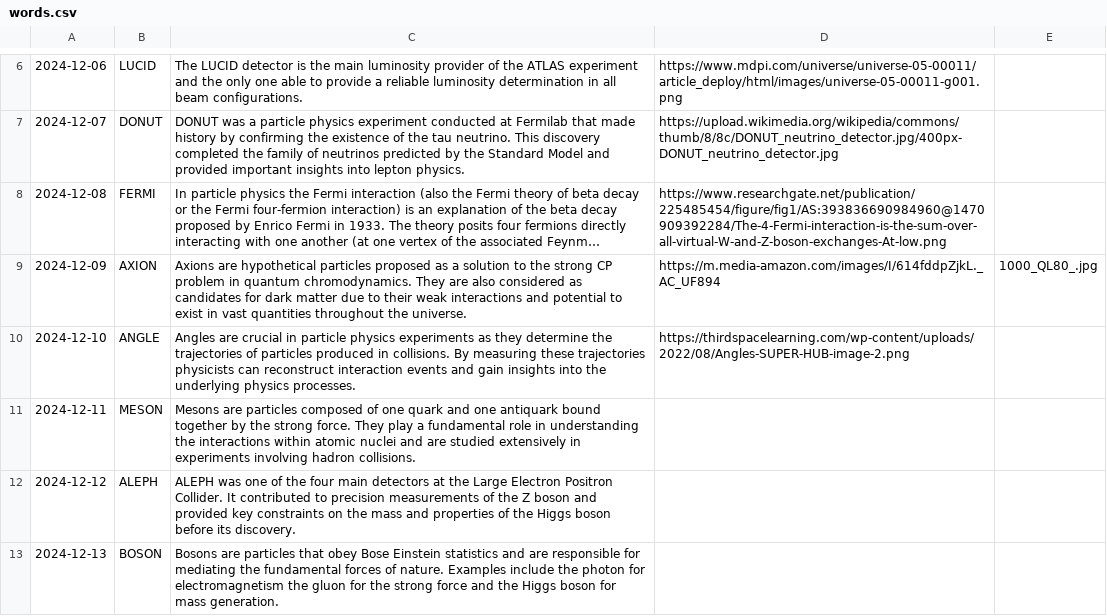
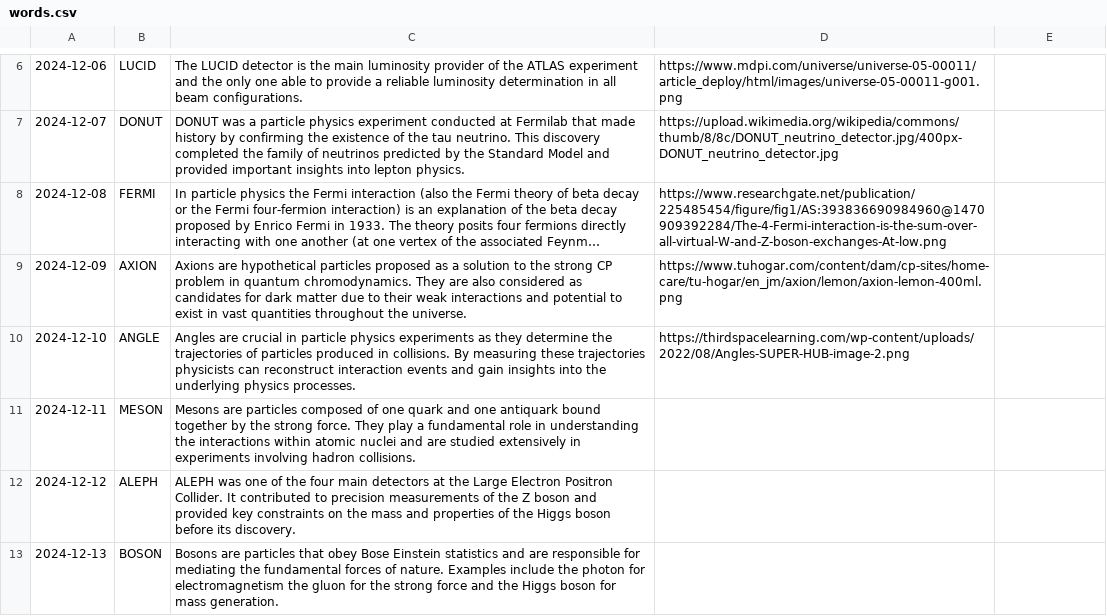
Before and after one commit to bengladwyn/bengladwyn.github.io, a CSV file: words.csv, drawn as a sheet; only a part is shown, gaps mark what is left out; long unchanged cells end in …; the diff names each change by its address in the sheet, - before the commit and + after, or states it on an @@ line.

Commit message:
Update words.csv

```diff
--- a/words.csv
+++ b/words.csv
-D9: https://m.media-amazon.com/images/I/614fddpZjkL._AC_UF894
+D9: https://www.tuhogar.com/content/dam/cp-sites/home-care/tu-hogar/en_jm/axion/lemon/axion-lemon-400ml.png
-E9: 1000_QL80_.jpg
+E9: (empty)
```
